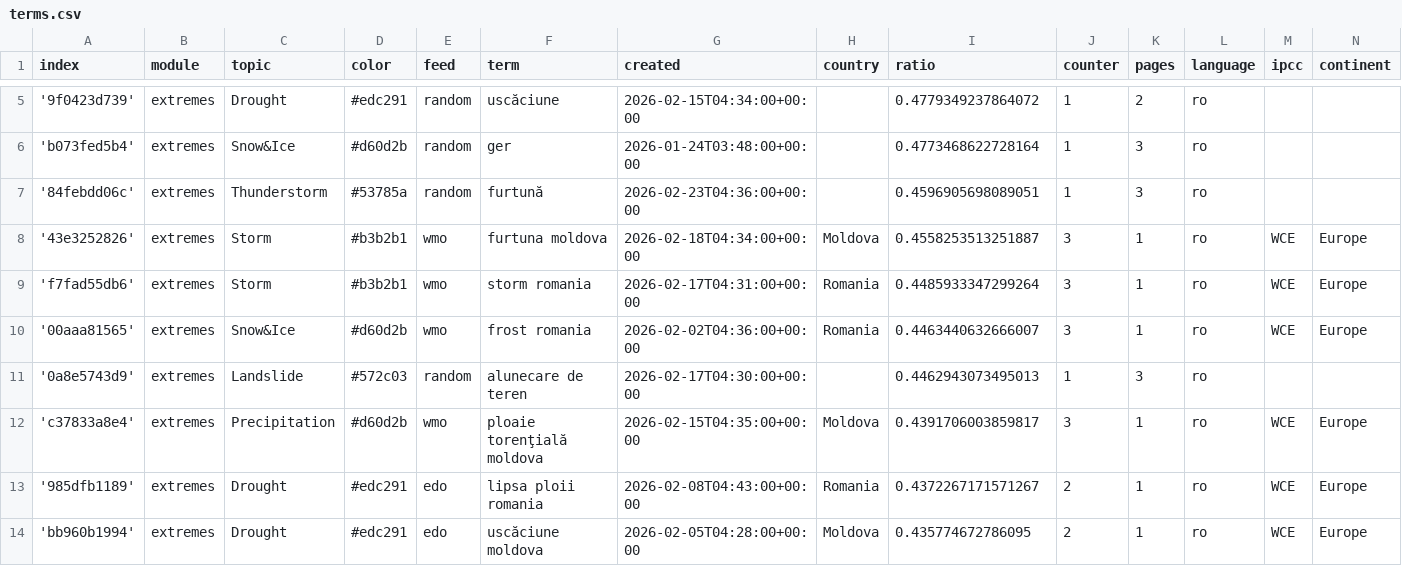
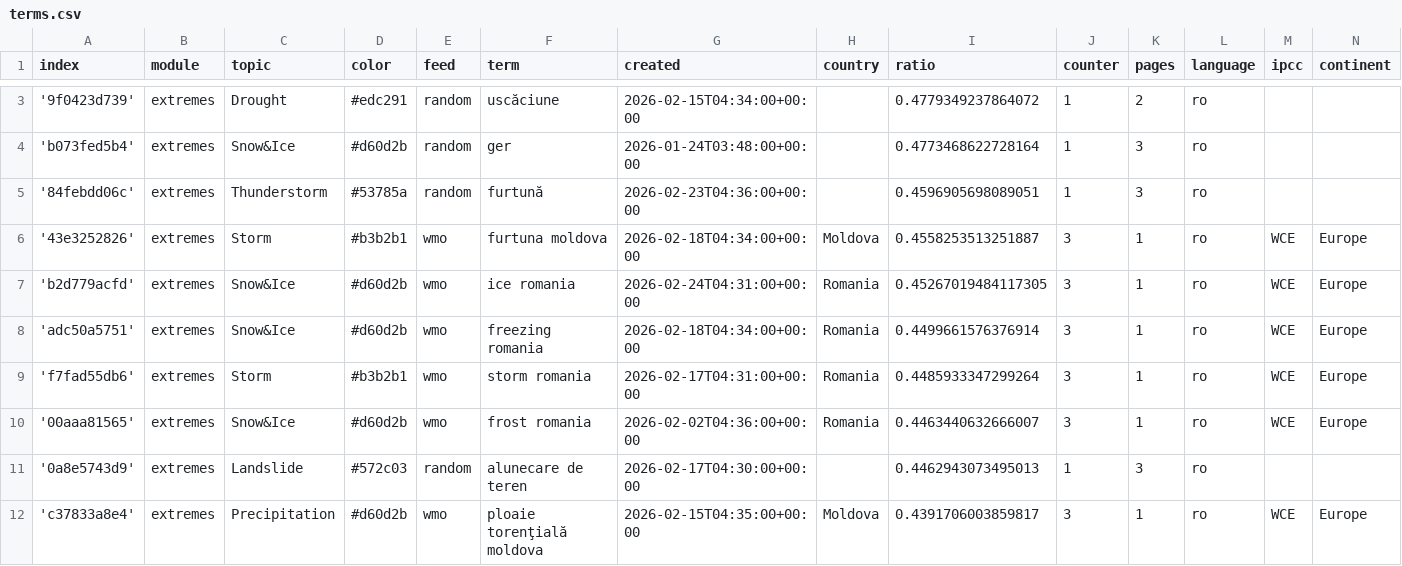
Before and after one commit to TinoH91news/romanianExtremes, a CSV file: terms.csv, drawn as a sheet; only a part is shown, gaps mark what is left out; the shorter side is filled out with more unchanged rows; the diff covers the shown part only.

```diff
--- a/terms.csv
+++ b/terms.csv
@@ -8,2 +6,4 @@ index,module,topic,color,feed,term,created,country,ratio,counter,pages,language,
 '43e3252826',extremes,Storm,#b3b2b1,wmo,furtuna moldova,2026-02-18T04:34:00+00:00,Moldova,0.4558253513251887,3,1,ro,WCE,Europe
+'b2d779acfd',extremes,Snow&Ice,#d60d2b,wmo,ice romania,2026-02-24T04:31:00+00:00,Romania,0.45267019484117305,3,1,ro,WCE,Europe
+'adc50a5751',extremes,Snow&Ice,#d60d2b,wmo,freezing romania,2026-02-18T04:34:00+00:00,Romania,0.4499661576376914,3,1,ro,WCE,Europe
 'f7fad55db6',extremes,Storm,#b3b2b1,wmo,storm romania,2026-02-17T04:31:00+00:00,Romania,0.4485933347299264,3,1,ro,WCE,Europe
```
Also changed, not shown: 4 added rows, 7 removed rows and 11 edited cells elsewhere in this file, 1 other file.
